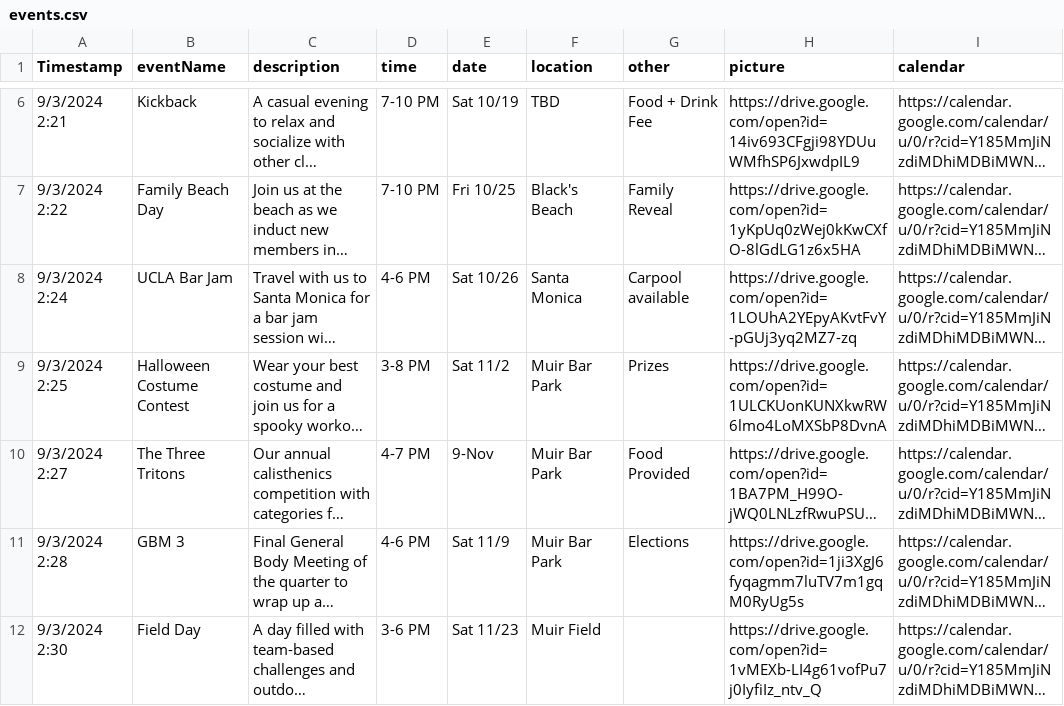
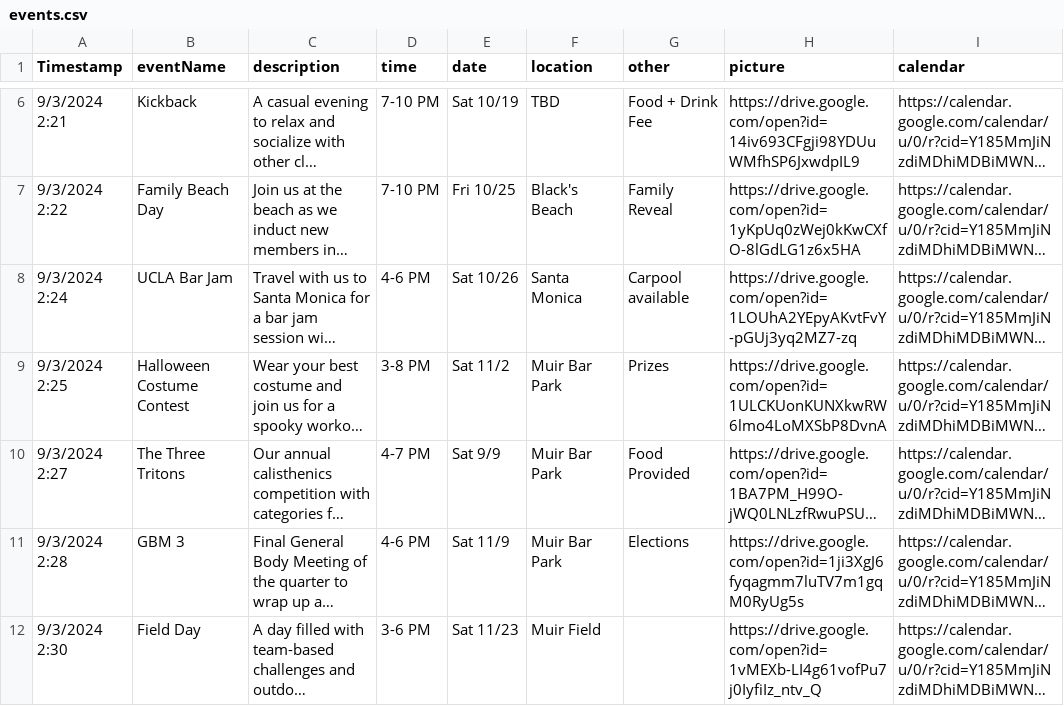
Before and after one commit to SkillTree-Startup/DEPRECIATED-tritonthenix-website, a CSV file: public/events.csv, drawn as a sheet; only a part is shown, gaps mark what is left out; long unchanged cells end in …; the diff names each change by its address in the sheet, - before the commit and + after, or states it on an @@ line.

Commit message:
Updated workouts to populate similar to events

```diff
--- a/public/events.csv
+++ b/public/events.csv
-E10 (date): 9-Nov
+E10 (date): Sat 9/9
```
Also changed, not shown: public/workouts.csv, 8 other files.
